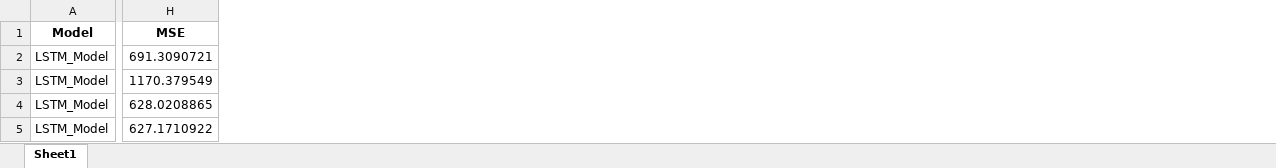
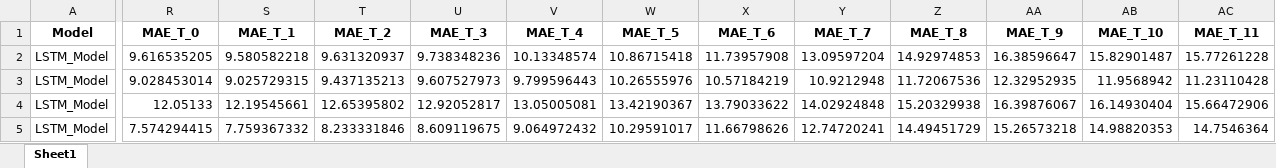
Before and after one commit to Hugo35974/AI_MTU, an Excel workbook: data/results/model_results_nn.xlsx, sheet Sheet1, drawn as a sheet; only a part is shown, gaps mark what is left out; values as stored, in another font and other column widths than the file's, no borders; removed rows and columns are numbered as before the commit, all else as after; the diff covers the shown part only; the diff names each change by its address in the sheet, - before the commit and + after, or states it on an @@ line.

```diff
--- a/data/results/model_results_nn.xlsx (sheet Sheet1)
+++ b/data/results/model_results_nn.xlsx (sheet Sheet1)
-column H (MSE), rows 2-5: 691.3090721 | 1170.379549 | 628.0208865 | 627.1710922
+column R (MAE_T_0), rows 2-5: 9.616535205 | 9.028453014 | 12.05133 | 7.574294415
+column S (MAE_T_1), rows 2-5: 9.580582218 | 9.025729315 | 12.19545661 | 7.759367332
+column T (MAE_T_2), rows 2-5: 9.631320937 | 9.437135213 | 12.65395802 | 8.233331846
+column U (MAE_T_3), rows 2-5: 9.738348236 | 9.607527973 | 12.92052817 | 8.609119675
+column V (MAE_T_4), rows 2-5: 10.13348574 | 9.799596443 | 13.05005081 | 9.064972432
+column W (MAE_T_5), rows 2-5: 10.86715418 | 10.26555976 | 13.42190367 | 10.29591017
+column X (MAE_T_6), rows 2-5: 11.73957908 | 10.57184219 | 13.79033622 | 11.66798626
+column Y (MAE_T_7), rows 2-5: 13.09597204 | 10.9212948 | 14.02924848 | 12.74720241
+column Z (MAE_T_8), rows 2-5: 14.92974853 | 11.72067536 | 15.20329938 | 14.49451729
+column AA (MAE_T_9), rows 2-5: 16.38596647 | 12.32952935 | 16.39876067 | 15.26573218
+column AB (MAE_T_10), rows 2-5: 15.82901487 | 11.9568942 | 16.14930404 | 14.98820353
+column AC (MAE_T_11), rows 2-5: 15.77261228 | 11.23110428 | 15.66472906 | 14.7546364
```
Also changed, not shown: 36 added columns and 120 edited cells elsewhere in this sheet, 9 other files.
